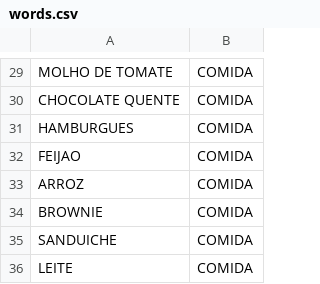
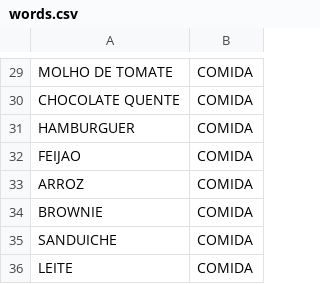
Before and after one commit to monuelo/Criptoforca, a CSV file: PLP-HASKELL/words.csv, drawn as a sheet; only a part is shown, gaps mark what is left out.

```diff
--- a/PLP-HASKELL/words.csv
+++ b/PLP-HASKELL/words.csv
@@ -30,3 +30,3 @@ MOLHO DE TOMATE,COMIDA
 CHOCOLATE QUENTE,COMIDA
-HAMBURGUES,COMIDA
+HAMBURGUER,COMIDA
 FEIJAO,COMIDA
```
Also changed, not shown: 2 other files.
